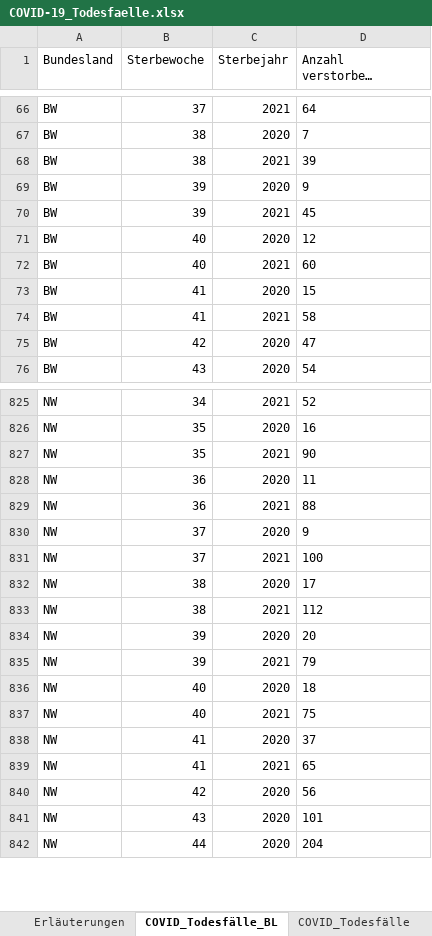
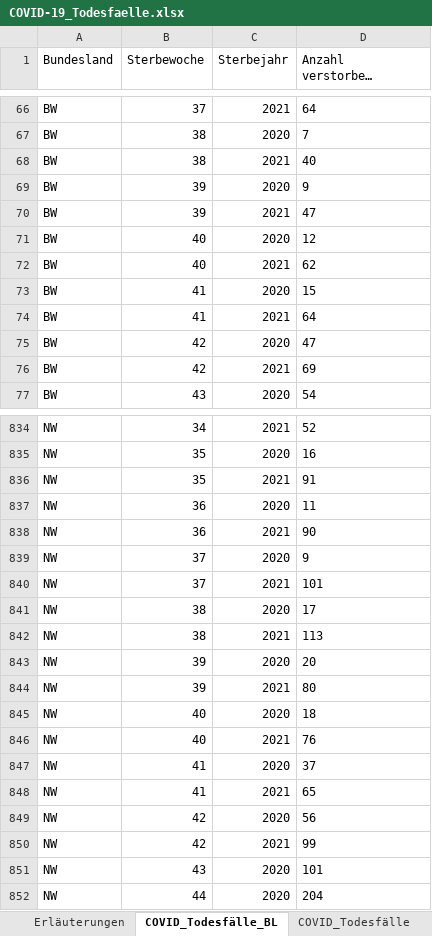
Before and after one commit to hodoi05/vaccinedata, an Excel workbook: data/source/COVID-19_Todesfaelle.xlsx, sheet COVID_Todesfälle_BL, drawn as a sheet; only a part is shown, gaps mark what is left out; long unchanged cells end in …; values as stored, in another font and other column widths than the file's, no borders; addresses are those after the commit; the diff covers the shown part only; the diff names each change by its address in the sheet, - before the commit and + after, or states it on an @@ line.

```diff
--- a/data/source/COVID-19_Todesfaelle.xlsx (sheet COVID_Todesfälle_BL)
+++ b/data/source/COVID-19_Todesfaelle.xlsx (sheet COVID_Todesfälle_BL)
-D68: 39
+D68: 40
-D70: 45
+D70: 47
-D72: 60
+D72: 62
-D74: 58
+D74: 64
+row 76: BW | 42 | 2021 | 69
-D836: 90
+D836: 91
-D838: 88
+D838: 90
-D840: 100
+D840: 101
-D842: 112
+D842: 113
-D844: 79
+D844: 80
-D846: 75
+D846: 76
+row 850: NW | 42 | 2021 | 99
```
Also changed, not shown: 14 added rows and 26 edited cells elsewhere in this sheet, sheet COVID_Todesfälle_KW_AG10, sheet COVID_Todesfälle_KW_AG20_G, sheet COVID_Todesfälle, sheet COVID_Todesfälle_Monat, sheet Erläuterungen, data/source/Altersverteilung.xlsx, 20 other files.
